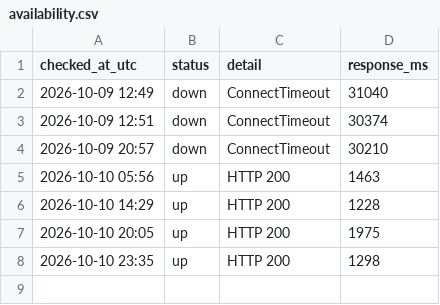
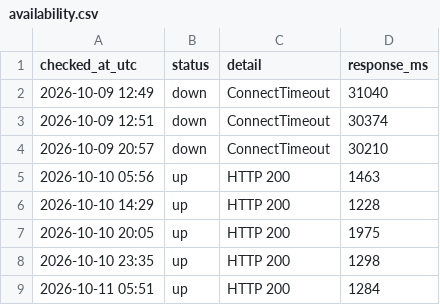
Before and after one commit to chl-kiev-ua/key-wayback, a CSV file: archive-log/availability.csv, drawn as a sheet.

```diff
--- a/archive-log/availability.csv
+++ b/archive-log/availability.csv
@@ -8 +8,2 @@ checked_at_utc,status,detail,response_ms
 2026-10-10 23:35,up,HTTP 200,1298
+2026-10-11 05:51,up,HTTP 200,1284
```
Also changed, not shown: 1 other file.
